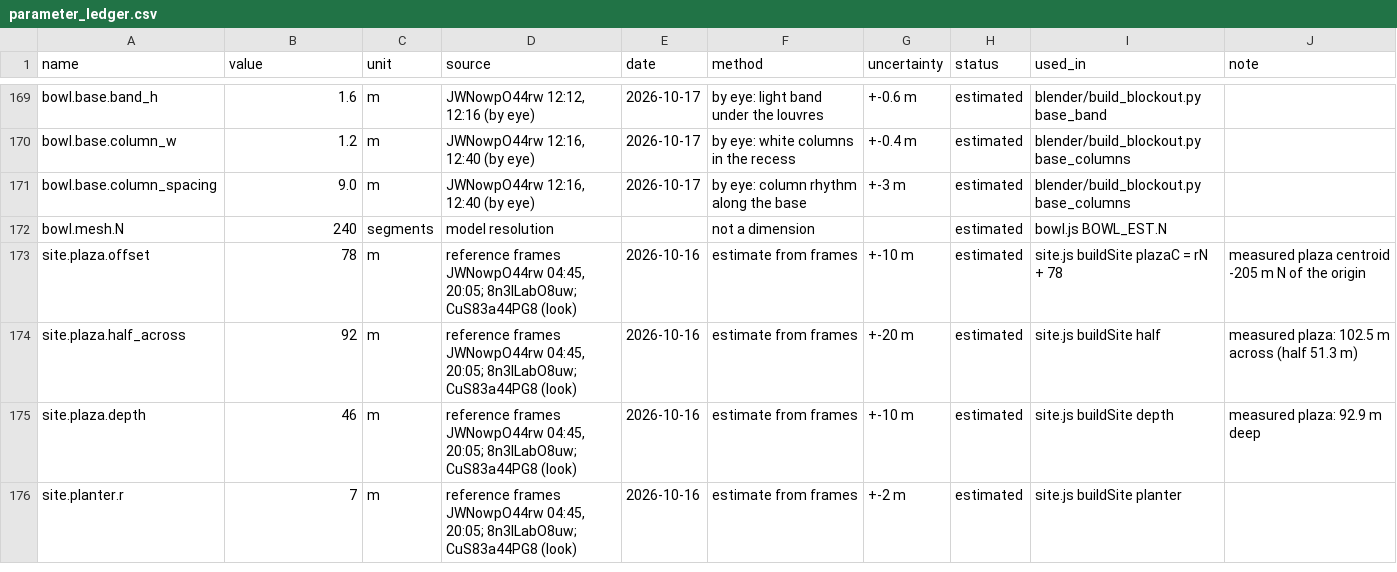
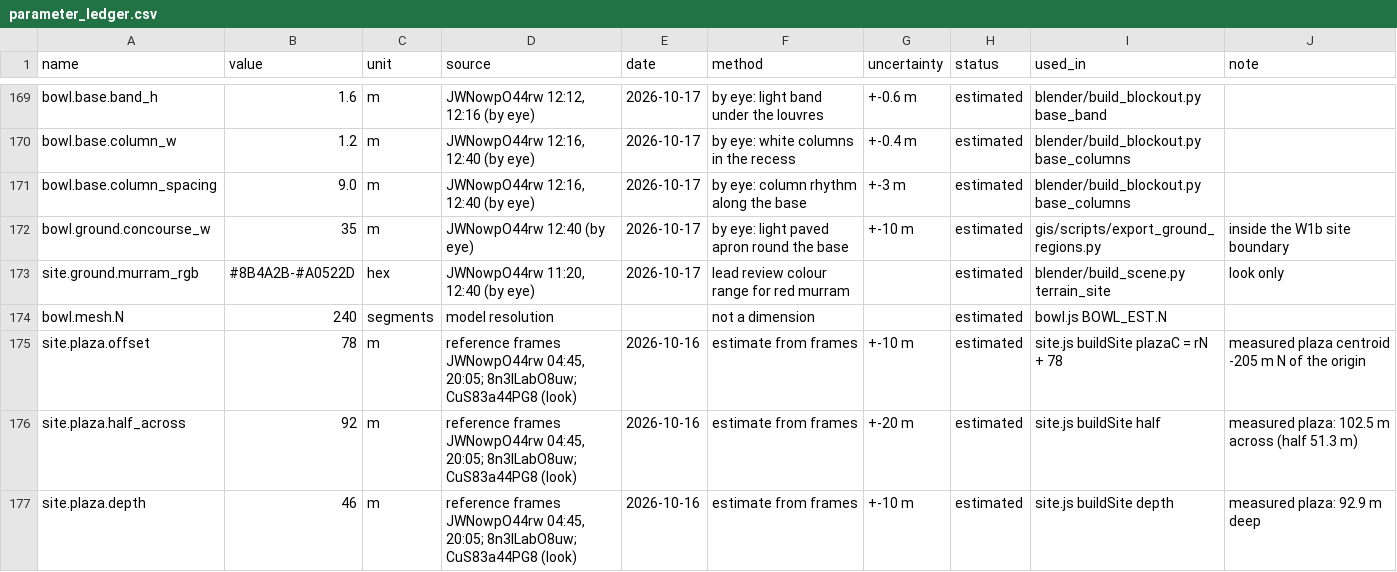
Before and after one commit to M5-Engineering-PLC/talanta-twin, a CSV file: gis/parameter_ledger.csv, drawn as a sheet; only a part is shown, gaps mark what is left out; the shorter side is filled out with more unchanged rows.

Commit message:
Stage 02b pass 6: ground regions (murram, paving, asphalt with lane dashes), smoother roof with seams; C06 68/100

```diff
--- a/gis/parameter_ledger.csv
+++ b/gis/parameter_ledger.csv
@@ -171,2 +171,4 @@ bowl.base.column_w,1.2,m,"JWNowpO44rw 12:16, 12:40 (by eye)",2026-10-17,by eye:
 bowl.base.column_spacing,9.0,m,"JWNowpO44rw 12:16, 12:40 (by eye)",2026-10-17,by eye: column rhythm along the base,+-3 m,estimated,blender/build_blockout.py base_columns,
+bowl.ground.concourse_w,35,m,JWNowpO44rw 12:40 (by eye),2026-10-17,by eye: light paved apron round the base,+-10 m,estimated,gis/scripts/export_ground_regions.py,inside the W1b site boundary
+site.ground.murram_rgb,#8B4A2B-#A0522D,hex,"JWNowpO44rw 11:20, 12:40 (by eye)",2026-10-17,lead review colour range for red murram,,estimated,blender/build_scene.py terrain_site,look only
 bowl.mesh.N,240,segments,model resolution,,not a dimension,,estimated,bowl.js BOWL_EST.N,
```
Also changed, not shown: 15 other files.
